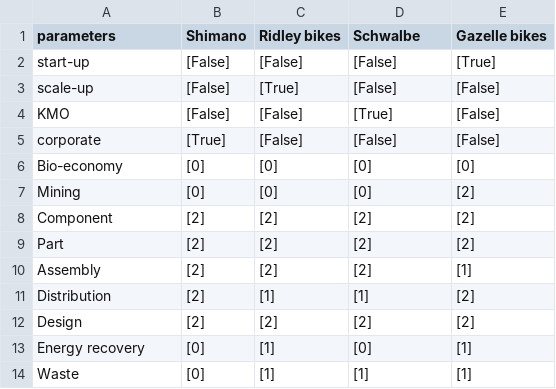
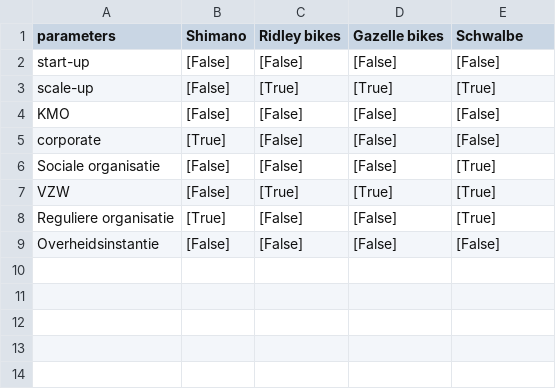
Before and after one commit to kristof-pipeleers/parameter_generator, a CSV file: output.csv, drawn as a sheet.

```diff
--- a/output.csv
+++ b/output.csv
@@ -1,14 +1,9 @@
-"parameters","Shimano","Ridley bikes","Schwalbe","Gazelle bikes"
-"start-up","[False]","[False]","[False]","[True]"
-"scale-up","[False]","[True]","[False]","[False]"
-"KMO","[False]","[False]","[True]","[False]"
+"parameters","Shimano","Ridley bikes","Gazelle bikes","Schwalbe"
+"start-up","[False]","[False]","[False]","[False]"
+"scale-up","[False]","[True]","[True]","[True]"
+"KMO","[False]","[False]","[False]","[False]"
 "corporate","[True]","[False]","[False]","[False]"
-"Bio-economy","[0]","[0]","[0]","[0]"
-"Mining","[0]","[0]","[0]","[2]"
-"Component","[2]","[2]","[2]","[2]"
-"Part","[2]","[2]","[2]","[2]"
-"Assembly","[2]","[2]","[2]","[1]"
-"Distribution","[2]","[1]","[1]","[2]"
-"Design","[2]","[2]","[2]","[2]"
-"Energy recovery","[0]","[1]","[0]","[1]"
-"Waste","[0]","[1]","[1]","[1]"
+"Sociale organisatie","[False]","[False]","[False]","[True]"
+"VZW","[False]","[True]","[True]","[True]"
+"Reguliere organisatie","[True]","[False]","[False]","[True]"
+"Overheidsinstantie","[False]","[False]","[False]","[False]"
```
Also changed, not shown: 13 other files.
